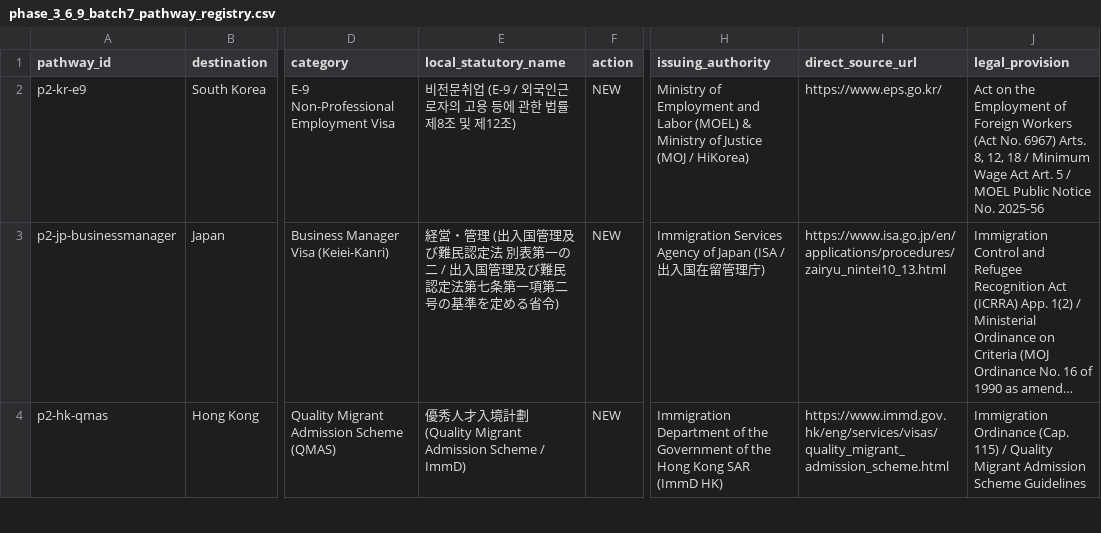
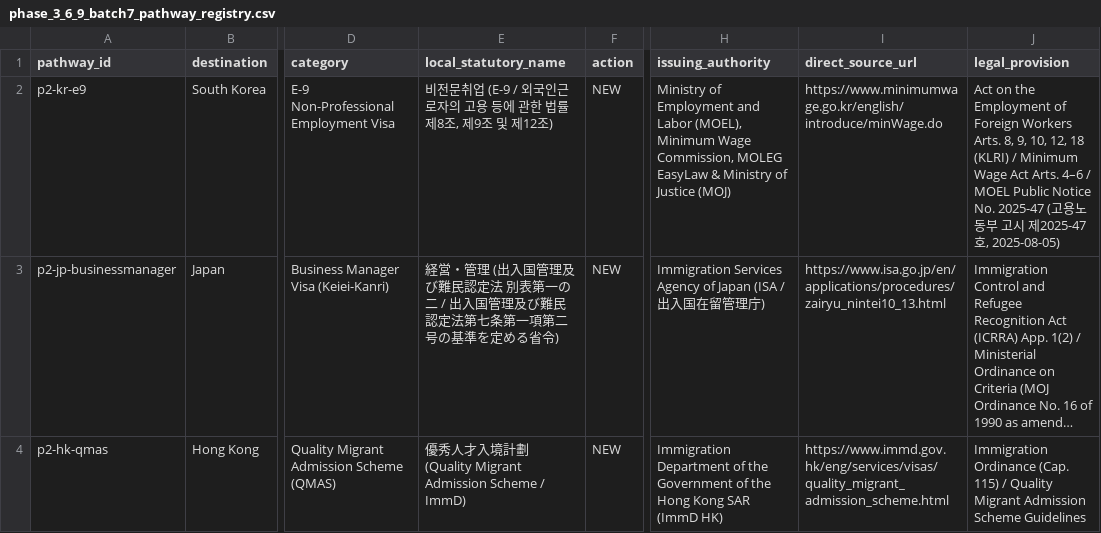
Before and after one commit to Raja9373/visaapply.org, a CSV file: phase_3_6_9_batch7_pathway_registry.csv, drawn as a sheet; only a part is shown, gaps mark what is left out; long unchanged cells end in …; the diff names each change by its address in the sheet, - before the commit and + after, or states it on an @@ line.

```diff
--- a/phase_3_6_9_batch7_pathway_registry.csv
+++ b/phase_3_6_9_batch7_pathway_registry.csv
-E2 (local_statutory_name): …제8조 및 제…
+E2 (local_statutory_name): …제8조, 제9조 및 제…
-H2 (issuing_authority): …and Labor (MOEL) & Ministry of Justice (MOJ / HiKorea)
+H2 (issuing_authority): …and Labor (MOEL), Minimum Wage Commission, MOLEG EasyLaw & Ministry of Justice (MOJ)
-I2 (direct_source_url): https://www.eps.go.kr/
+I2 (direct_source_url): https://www.minimumwage.go.kr/english/introduce/minWage.do
-J2 (legal_provision): …Foreign Workers (Act No. 6967) Arts. 8, 12, 18 / Minimum Wage Act Art. 5 / MOEL Public Notice No. 2025-56
+J2 (legal_provision): …Foreign Workers Arts. 8, 9, 10, 12, 18 (KLRI) / Minimum Wage Act Arts. 4–6 / MOEL Public Notice No. 2025-47 (고용노동부 고시 제2025-47호, 2025-08-05)
```
Also changed, not shown: phase_3_6_9_2_before_after_log.csv, phase_3_6_9_2_direct_source_registry.csv, 56 other files.
